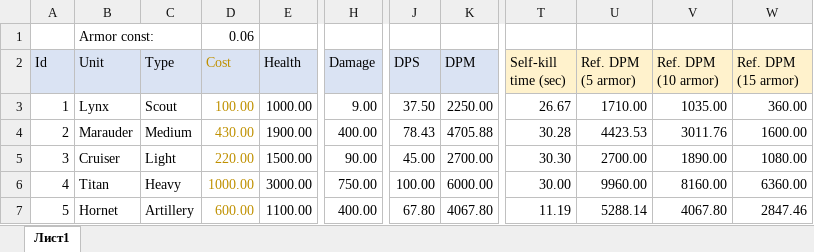
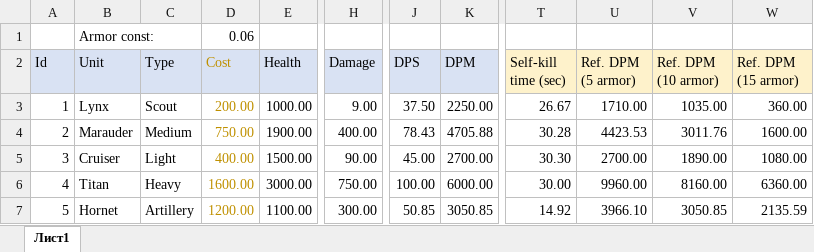
Before and after one commit to adeptofharuhism/RTS_Tanks, an Excel workbook: UnitCharacteristics.xlsx, sheet Лист1, drawn as a sheet; only a part is shown, gaps mark what is left out; values as stored, in another font and other column widths than the file's, no borders; charts and pictures not drawn; the diff names each change by its address in the sheet, - before the commit and + after, or states it on an @@ line.

```diff
--- a/UnitCharacteristics.xlsx (sheet Лист1)
+++ b/UnitCharacteristics.xlsx (sheet Лист1)
-D3 (Cost): 100.00
+D3 (Cost): 200.00
-D4 (Cost): 430.00
+D4 (Cost): 750.00
-D5 (Cost): 220.00
+D5 (Cost): 400.00
-D6 (Cost): 1000.00
+D6 (Cost): 1600.00
-D7 (Cost): 600.00
+D7 (Cost): 1200.00
-H7 (Damage): 400.00
+H7 (Damage): 300.00
-J7 (DPS): 67.80
+J7 (DPS): 50.85
-K7 (DPM): 4067.80
+K7 (DPM): 3050.85
-T7 (Self-kill time (sec)): 11.19
+T7 (Self-kill time (sec)): 14.92
-U7 (Ref. DPM (5 armor)): 5288.14
+U7 (Ref. DPM (5 armor)): 3966.10
-V7 (Ref. DPM (10 armor)): 4067.80
+V7 (Ref. DPM (10 armor)): 3050.85
-W7 (Ref. DPM (15 armor)): 2847.46
+W7 (Ref. DPM (15 armor)): 2135.59
```
Also changed, not shown: charts or pictures, 22 other files.
